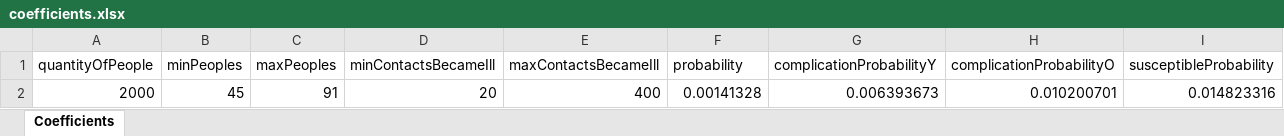
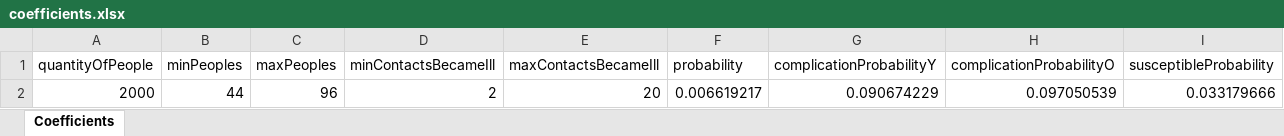
Before and after one commit to Bantom/VirusModel, an Excel workbook: coefficients.xlsx, sheet Coefficients, drawn as a sheet; values as stored, in another font and other column widths than the file's, no borders; removed rows and columns are numbered as before the commit, all else as after; the diff names each change by its address in the sheet, - before the commit and + after, or states it on an @@ line.

```diff
--- a/coefficients.xlsx (sheet Coefficients)
+++ b/coefficients.xlsx (sheet Coefficients)
-row 2: 2000 | 45 | 91 | 20 | 400 | 0.00141328 | 0.006393673 | 0.010200701 | 0.014823316
+row 2: 2000 | 44 | 96 | 2 | 20 | 0.006619217 | 0.090674229 | 0.097050539 | 0.033179666
```
Also changed, not shown: 18 other files.
